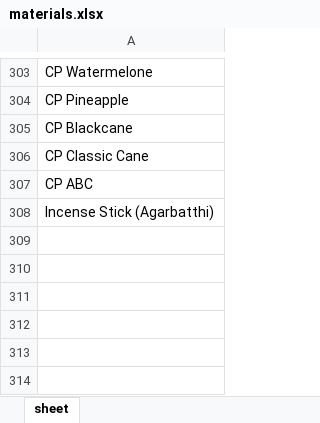
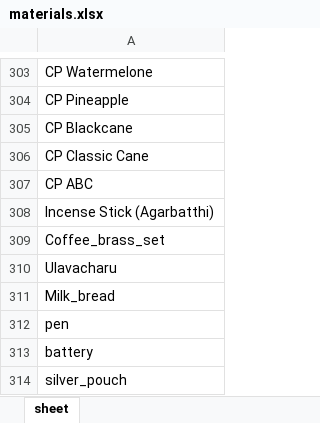
Before and after one commit to Manojcodedata/Store, an Excel workbook: data/materials.xlsx, sheet sheet, drawn as a sheet; only a part is shown, gaps mark what is left out; values as stored, in another font and other column widths than the file's, no borders; the diff names each change by its address in the sheet, - before the commit and + after, or states it on an @@ line.

Commit message:
Added items in sheet

```diff
--- a/data/materials.xlsx (sheet sheet)
+++ b/data/materials.xlsx (sheet sheet)
+row 309: Coffee_brass_set
+row 310: Ulavacharu
+row 311: Milk_bread
+row 312: pen
+row 313: battery
+row 314: silver_pouch
```
